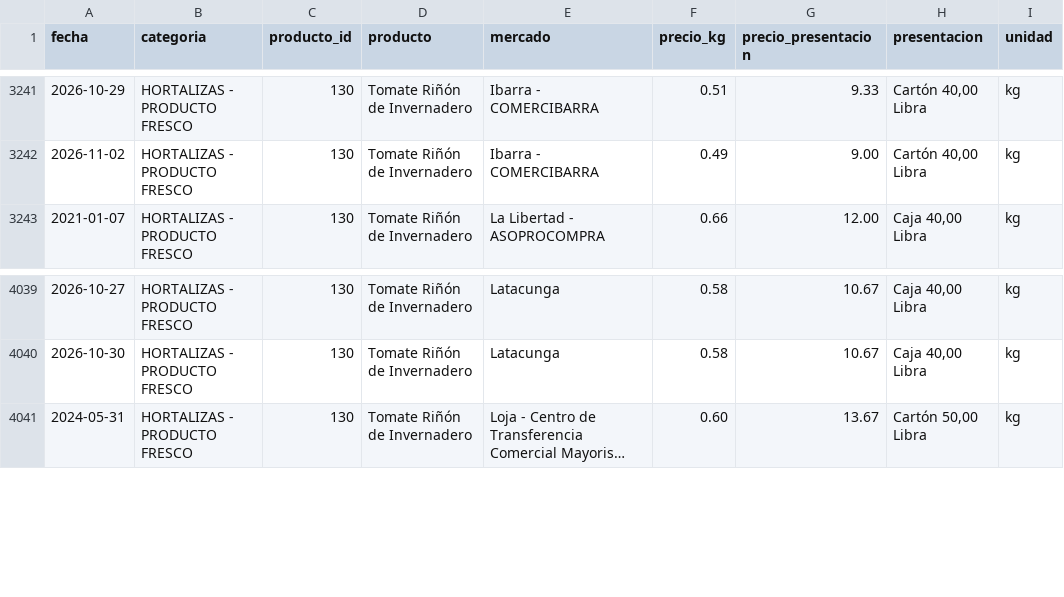
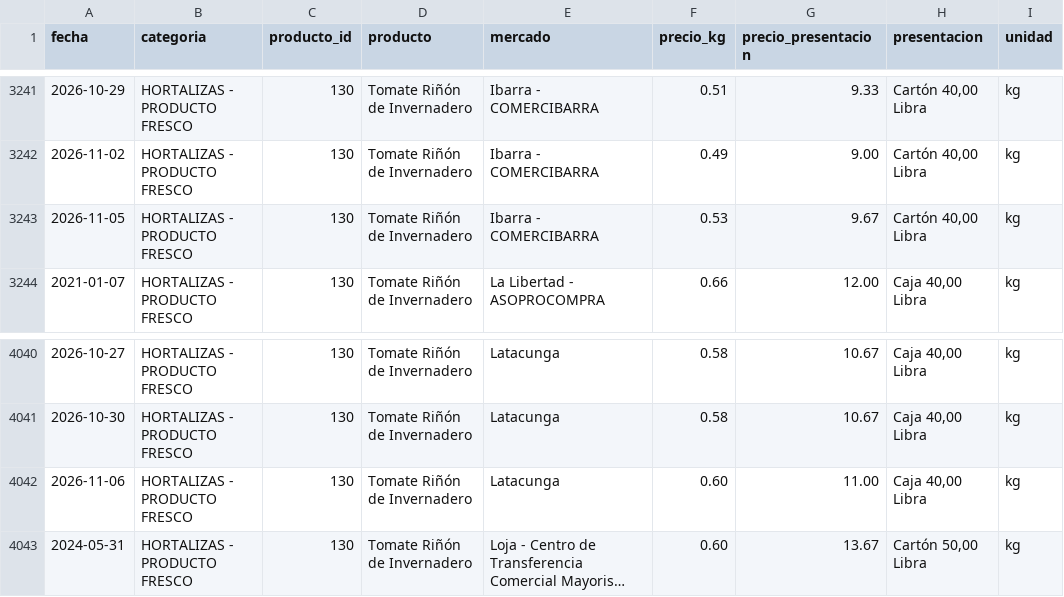
Before and after one commit to alexeperez/precios-agro-ecuador, a CSV file: datos/historico/productos/130_tomate_rinon_de_invernadero.csv, drawn as a sheet; only a part is shown, gaps mark what is left out; long unchanged cells end in …; the diff names each change by its address in the sheet, - before the commit and + after, or states it on an @@ line.

```diff
--- a/datos/historico/productos/130_tomate_rinon_de_invernadero.csv
+++ b/datos/historico/productos/130_tomate_rinon_de_invernadero.csv
+row 3243: 2026-11-05 | HORTALIZAS - PRODUCTO FRESCO | 130 | Tomate Riñón de Invernadero | Ibarra - COMERCIBARRA | 0.53 | 9.67 | Cartón 40,00 Libra | kg
+row 4042: 2026-11-06 | HORTALIZAS - PRODUCTO FRESCO | 130 | Tomate Riñón de Invernadero | Latacunga | 0.60 | 11.00 | Caja 40,00 Libra | kg
```
Also changed, not shown: datos/historico/productos/134_cebolla_colorada_nacional_seca.csv, datos/historico/productos/138_brocoli.csv, 28 other files.
